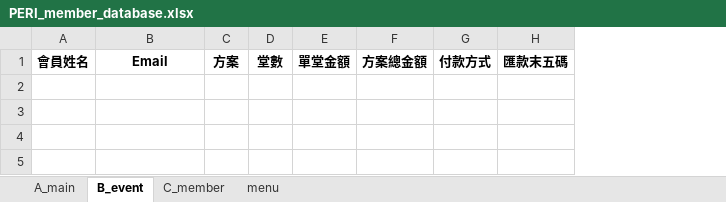
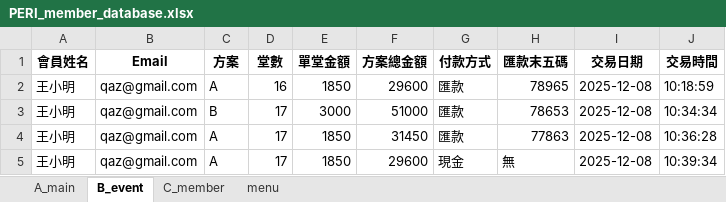
Before and after one commit to refinism-B/Fitness-Studio-Member-System, an Excel workbook: PERI_member_database.xlsx, sheet B_event, drawn as a sheet; values as stored, in another font and other column widths than the file's, no borders; the diff names each change by its address in the sheet, - before the commit and + after, or states it on an @@ line.

```diff
--- a/PERI_member_database.xlsx (sheet B_event)
+++ b/PERI_member_database.xlsx (sheet B_event)
+column I (交易日期), empty
+column J (交易時間), empty
+row 2: 王小明 | qaz@gmail.com | A | 16 | 1850 | 29600 | 匯款 | 78965 | 2025-12-08 | 10:18:59
+row 3: 王小明 | qaz@gmail.com | B | 17 | 3000 | 51000 | 匯款 | 78653 | 2025-12-08 | 10:34:34
+row 4: 王小明 | qaz@gmail.com | A | 17 | 1850 | 31450 | 匯款 | 77863 | 2025-12-08 | 10:36:28
+row 5: 王小明 | qaz@gmail.com | A | 17 | 1850 | 29600 | 現金 | 無 | 2025-12-08 | 10:39:34
```
Also changed, not shown: sheet C_member, sheet menu, formulas that keep their value, 4 other files.
